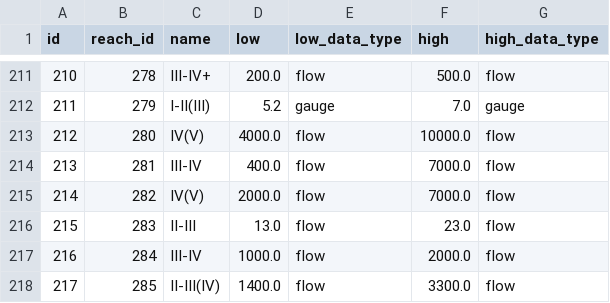
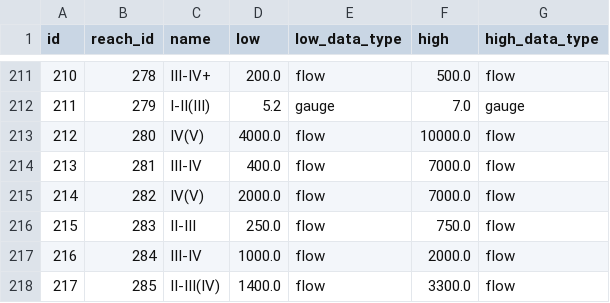
Before and after one commit to mousebrains/kayak_data, a CSV file: reach_class.csv, drawn as a sheet; only a part is shown, gaps mark what is left out.

```diff
--- a/reach_class.csv
+++ b/reach_class.csv
@@ -215,3 +215,3 @@ id,reach_id,name,low,low_data_type,high,high_data_type
 214,282,IV(V),2000.0,flow,7000.0,flow
-215,283,II-III,13.0,flow,23.0,flow
+215,283,II-III,250.0,flow,750.0,flow
 216,284,III-IV,1000.0,flow,2000.0,flow
```
Also changed, not shown: calc_expression.csv, gauge.csv, 9 other files.
